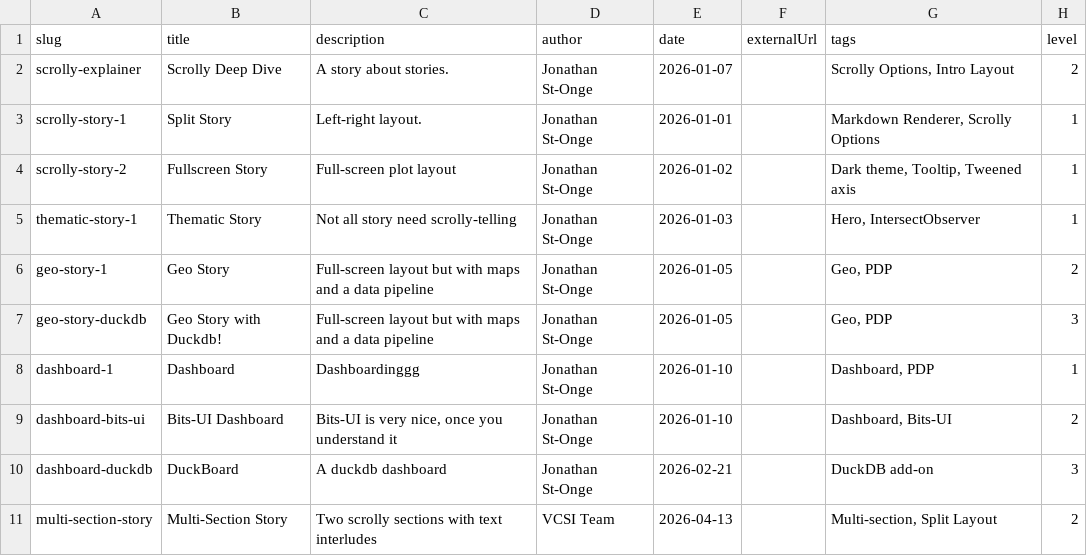
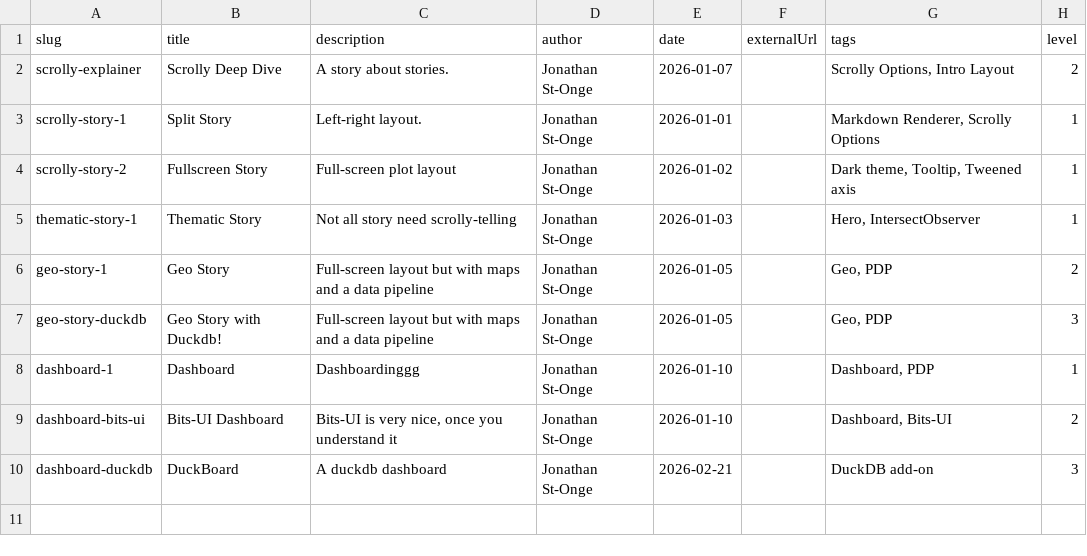
Before and after one commit to Vermont-Complex-Systems/vcsi-starter, a CSV file: templates/baked/src/lib/data/stories.csv, drawn as a sheet; the diff names each change by its address in the sheet, - before the commit and + after, or states it on an @@ line.

Commit message:
first story is now multi-section

```diff
--- a/templates/baked/src/lib/data/stories.csv
+++ b/templates/baked/src/lib/data/stories.csv
-row 11: multi-section-story | Multi-Section Story | Two scrolly sections with text interludes | VCSI Team | 2026-04-13 |  | Multi-section, Split Layout | 2
```
Also changed, not shown: 10 other files.
